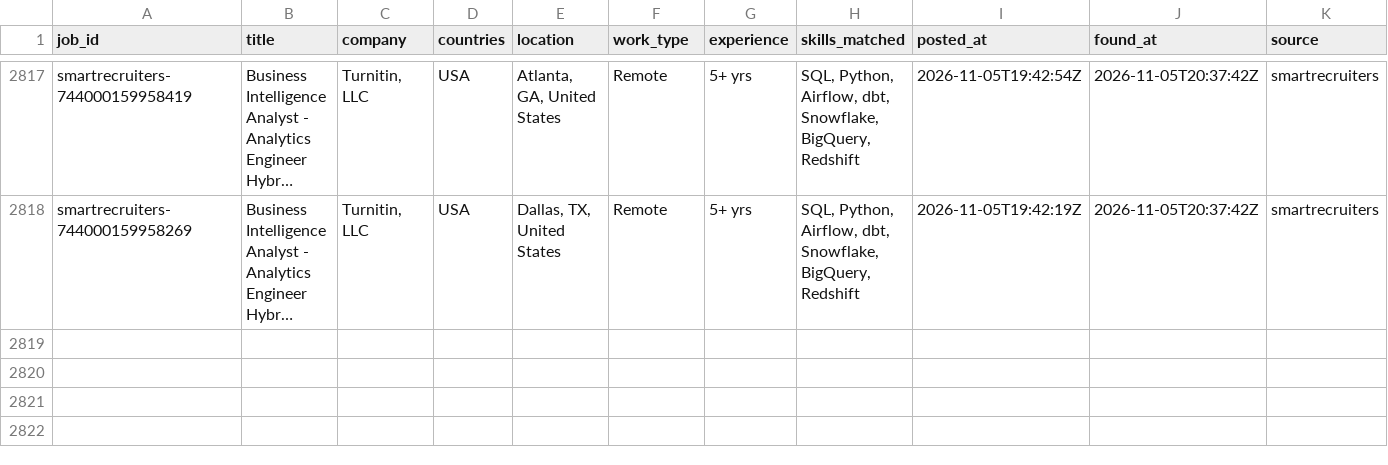
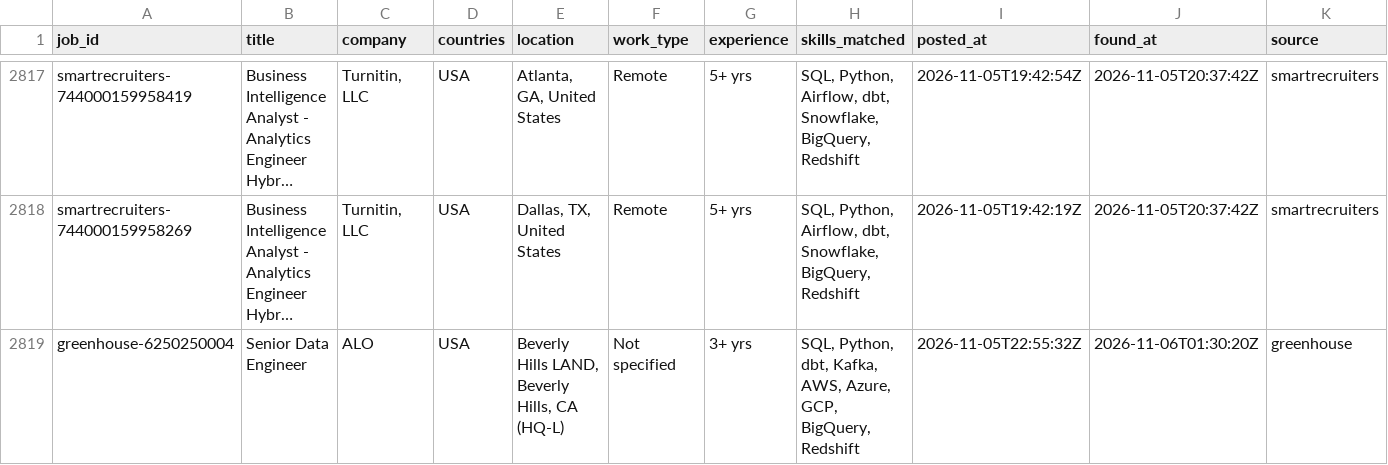
Before and after one commit to VenkyReddy09/job-hunter, a CSV file: data/jobs.csv, drawn as a sheet; only a part is shown, gaps mark what is left out; long unchanged cells end in …; rows hold the shown columns only; the diff names each change by its address in the sheet, - before the commit and + after, or states it on an @@ line.

```diff
--- a/data/jobs.csv
+++ b/data/jobs.csv
+row 2819: greenhouse-6250250004 | Senior Data Engineer | ALO | USA | Beverly Hills LAND, Beverly Hills, CA (HQ-L) | Not specified | 3+ yrs | SQL, Python, dbt, Kafka, AWS, Azure, GCP, BigQuery, Redshift | 2026-11-05T22:55:32Z | 2026-11-06T01:30:20Z | greenhouse
```
Also changed, not shown: jobs/2026-11-05/USA.csv, 1 other file.
